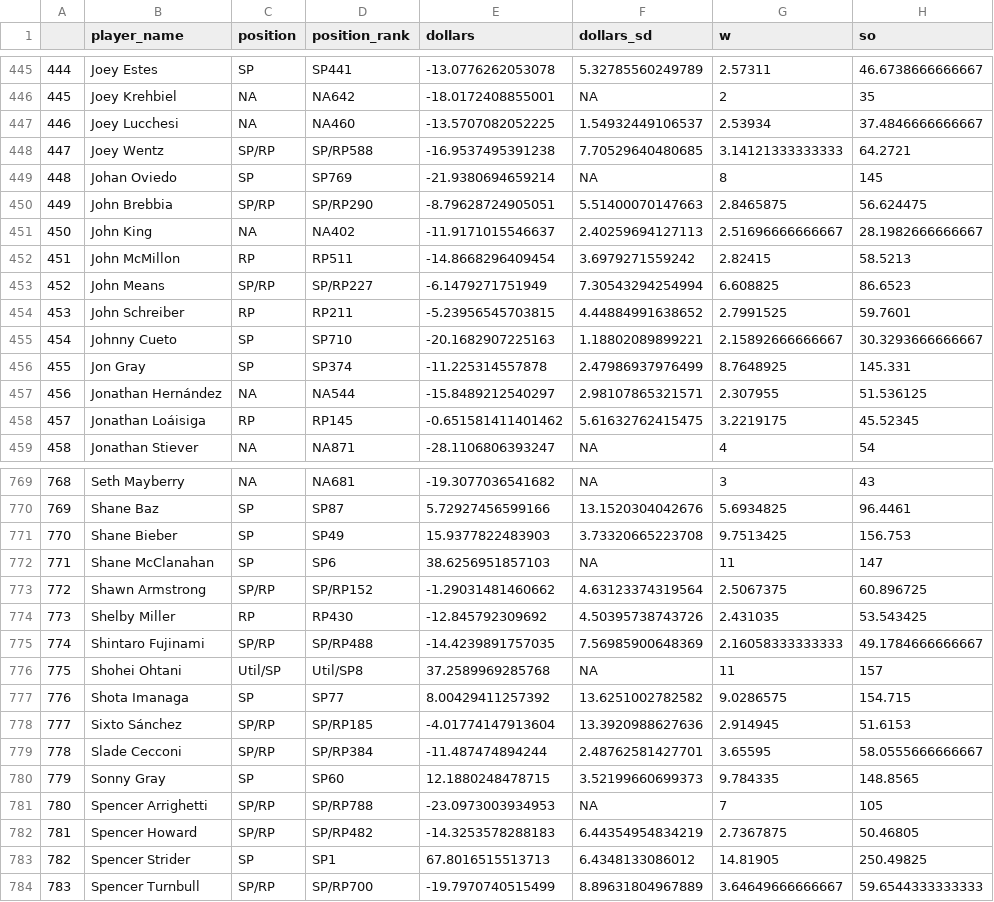
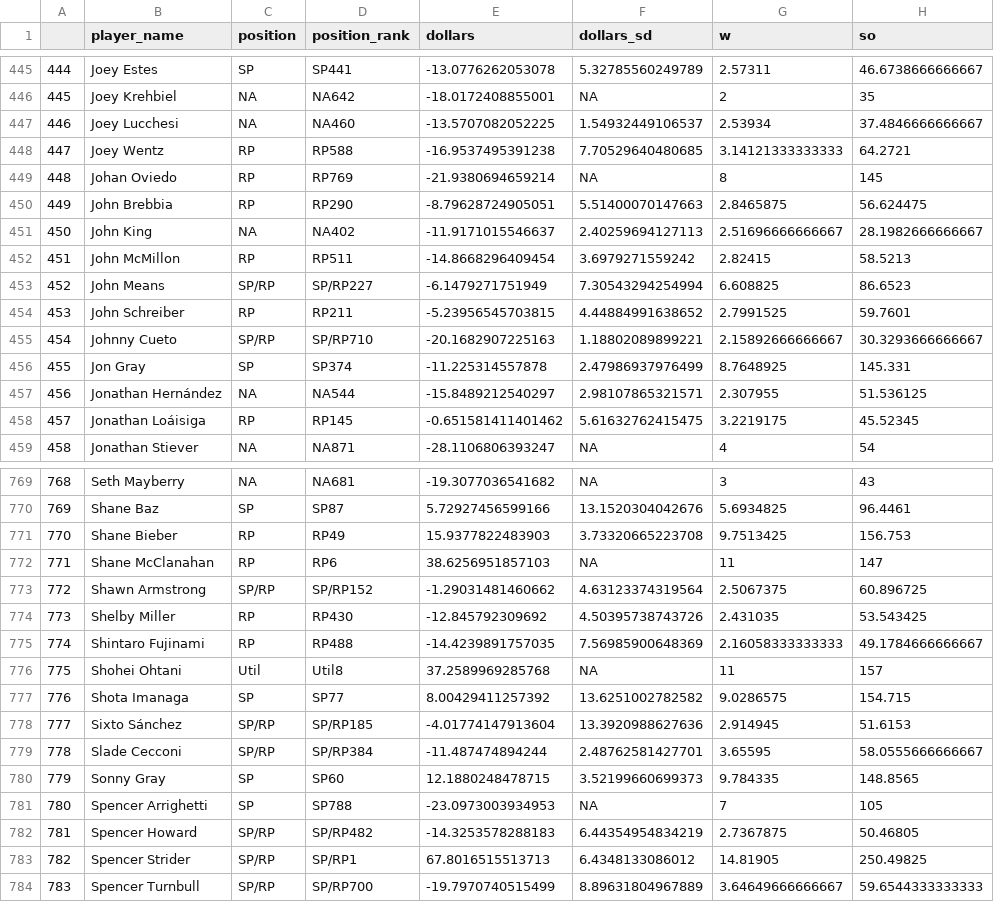
Before and after one commit to SamuelLachance/Betting, a CSV file: ottoneu/all_pitchers.csv, drawn as a sheet; only a part is shown, gaps mark what is left out; the diff covers the shown part only; the diff names each change by its address in the sheet, - before the commit and + after, or states it on an @@ line.

```diff
--- a/ottoneu/all_pitchers.csv
+++ b/ottoneu/all_pitchers.csv
-C448 (position): SP/RP
+C448 (position): RP
-D448 (position_rank): SP/RP588
+D448 (position_rank): RP588
-C449 (position): SP
+C449 (position): RP
-D449 (position_rank): SP769
+D449 (position_rank): RP769
-C450 (position): SP/RP
+C450 (position): RP
-D450 (position_rank): SP/RP290
+D450 (position_rank): RP290
-C455 (position): SP
+C455 (position): SP/RP
-D455 (position_rank): SP710
+D455 (position_rank): SP/RP710
-C771:C772 (position): SP
+C771:C772 (position): RP
-D771 (position_rank): SP49
+D771 (position_rank): RP49
-D772 (position_rank): SP6
+D772 (position_rank): RP6
-C775 (position): SP/RP
+C775 (position): RP
-D775 (position_rank): SP/RP488
+D775 (position_rank): RP488
-C776 (position): Util/SP
+C776 (position): Util
-D776 (position_rank): Util/SP8
+D776 (position_rank): Util8
-C781 (position): SP/RP
+C781 (position): SP
-D781 (position_rank): SP/RP788
+D781 (position_rank): SP788
-C783 (position): SP
+C783 (position): SP/RP
-D783 (position_rank): SP1
+D783 (position_rank): SP/RP1
```
Also changed, not shown: 152 edited cells elsewhere in this file, ottoneu/all_hitters.csv, ottoneu/bum_bum_pitchers.csv, 4 other files.
